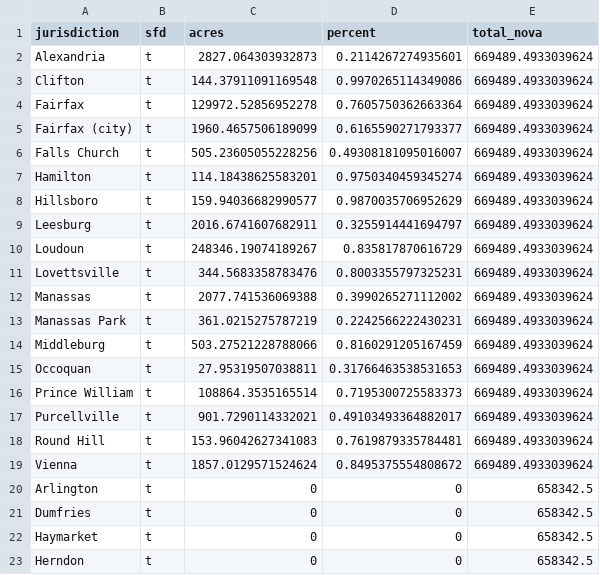
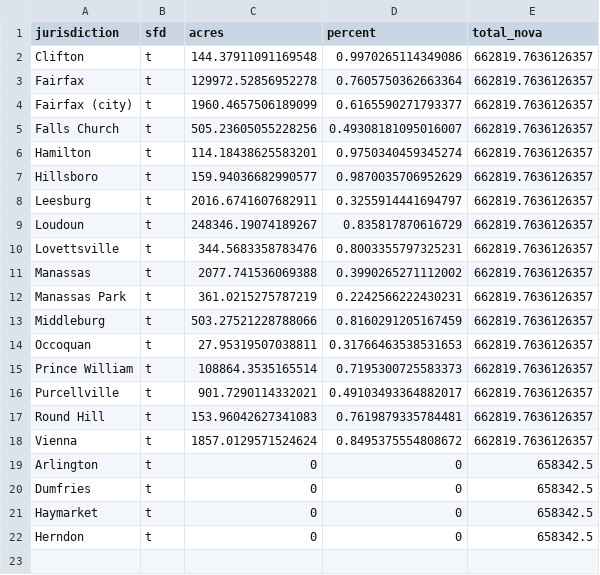
Before and after one commit to housingforwardva/virginiazoningatlas, a CSV file: data/nova/csv/nova_sfd.csv, drawn as a sheet.

```diff
--- a/data/nova/csv/nova_sfd.csv
+++ b/data/nova/csv/nova_sfd.csv
@@ -1,20 +1,19 @@
 jurisdiction,sfd,acres,percent,total_nova
-Alexandria,t,2827.064303932873,0.2114267274935601,669489.4933039624
-Clifton,t,144.37911091169548,0.9970265114349086,669489.4933039624
-Fairfax,t,129972.52856952278,0.7605750362663364,669489.4933039624
-Fairfax (city),t,1960.4657506189099,0.6165590271793377,669489.4933039624
-Falls Church,t,505.23605055228256,0.49308181095016007,669489.4933039624
-Hamilton,t,114.18438625583201,0.9750340459345274,669489.4933039624
-Hillsboro,t,159.94036682990577,0.9870035706952629,669489.4933039624
-Leesburg,t,2016.6741607682911,0.3255914441694797,669489.4933039624
-Loudoun,t,248346.19074189267,0.835817870616729,669489.4933039624
-Lovettsville,t,344.5683358783476,0.8003355797325231,669489.4933039624
-Manassas,t,2077.741536069388,0.3990265271112002,669489.4933039624
-Manassas Park,t,361.0215275787219,0.2242566222430231,669489.4933039624
-Middleburg,t,503.27521228788066,0.8160291205167459,669489.4933039624
-Occoquan,t,27.95319507038811,0.31766463538531653,669489.4933039624
-Prince William,t,108864.3535165514,0.7195300725583373,669489.4933039624
-Purcellville,t,901.7290114332021,0.49103493364882017,669489.4933039624
-Round Hill,t,153.96042627341083,0.7619879335784481,669489.4933039624
-Vienna,t,1857.0129571524624,0.8495375554808672,669489.4933039624
+Clifton,t,144.37911091169548,0.9970265114349086,662819.7636126357
+Fairfax,t,129972.52856952278,0.7605750362663364,662819.7636126357
+Fairfax (city),t,1960.4657506189099,0.6165590271793377,662819.7636126357
+Falls Church,t,505.23605055228256,0.49308181095016007,662819.7636126357
+Hamilton,t,114.18438625583201,0.9750340459345274,662819.7636126357
+Hillsboro,t,159.94036682990577,0.9870035706952629,662819.7636126357
+Leesburg,t,2016.6741607682911,0.3255914441694797,662819.7636126357
+Loudoun,t,248346.19074189267,0.835817870616729,662819.7636126357
+Lovettsville,t,344.5683358783476,0.8003355797325231,662819.7636126357
+Manassas,t,2077.741536069388,0.3990265271112002,662819.7636126357
+Manassas Park,t,361.0215275787219,0.2242566222430231,662819.7636126357
+Middleburg,t,503.27521228788066,0.8160291205167459,662819.7636126357
+Occoquan,t,27.95319507038811,0.31766463538531653,662819.7636126357
+Prince William,t,108864.3535165514,0.7195300725583373,662819.7636126357
+Purcellville,t,901.7290114332021,0.49103493364882017,662819.7636126357
+Round Hill,t,153.96042627341083,0.7619879335784481,662819.7636126357
+Vienna,t,1857.0129571524624,0.8495375554808672,662819.7636126357
 Arlington,t,0,0,658342.5
```
Also changed, not shown: data/nova/csv/nova_byright_2plus.csv, data/nova/csv/nova_byright_4plus.csv, 21 other files.
